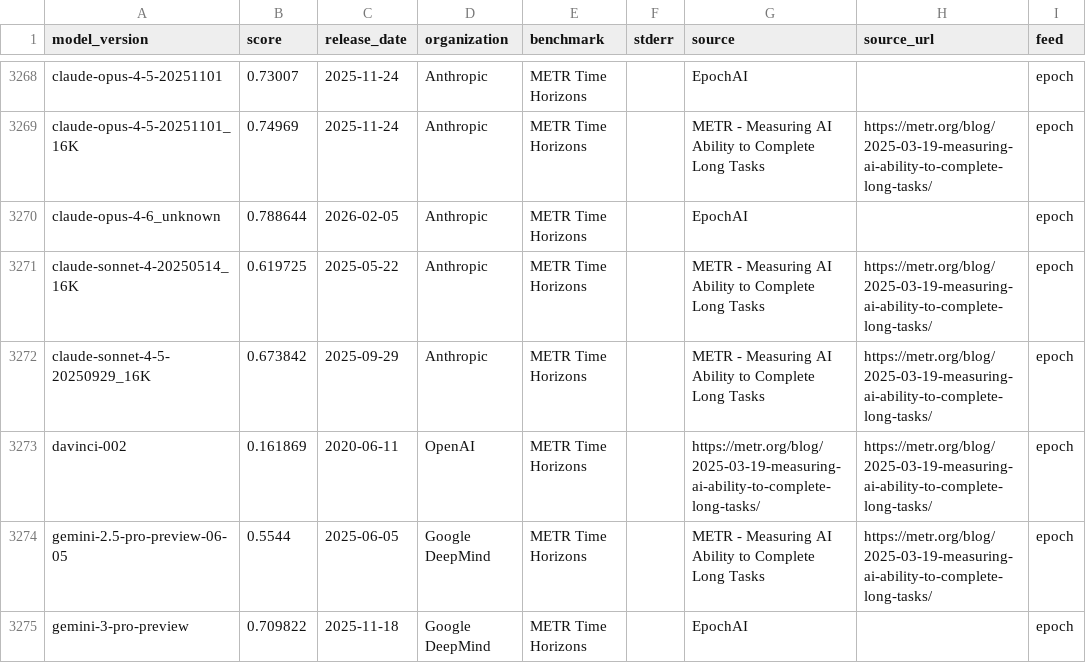
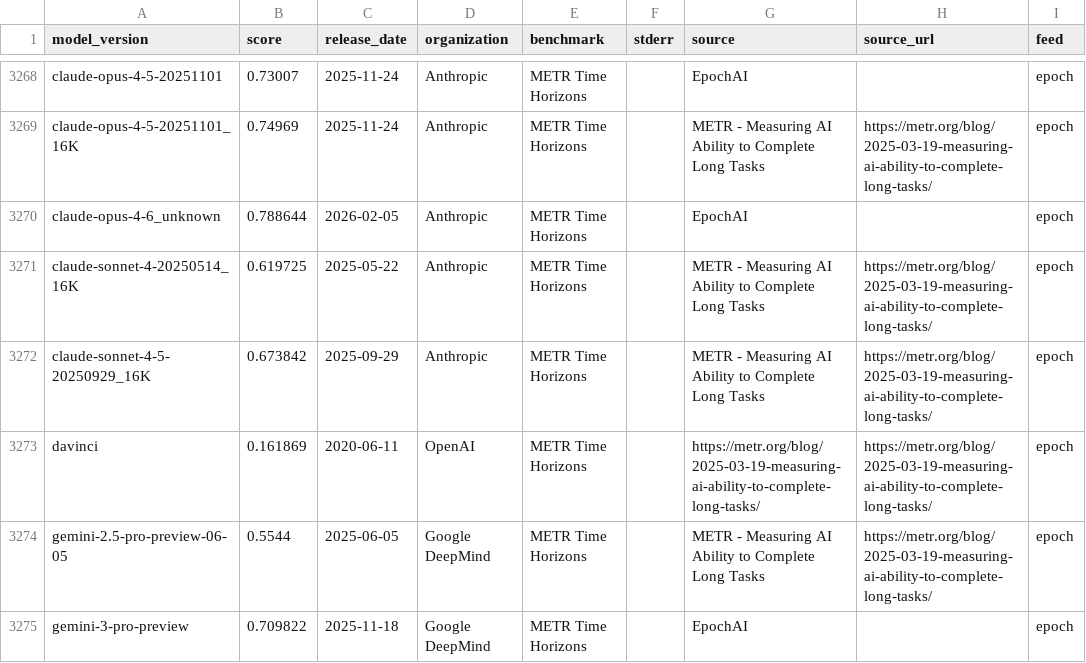
Before and after one commit to General-Purpose-AI-Policy-Lab/benchmark-forecasting, a CSV file: 0_input/dated_scores_flat.csv, drawn as a sheet; only a part is shown, gaps mark what is left out; the diff names each change by its address in the sheet, - before the commit and + after, or states it on an @@ line.

```diff
--- a/0_input/dated_scores_flat.csv
+++ b/0_input/dated_scores_flat.csv
-A3273 (model_version): davinci-002
+A3273 (model_version): davinci
```
Also changed, not shown: 2 other files.
